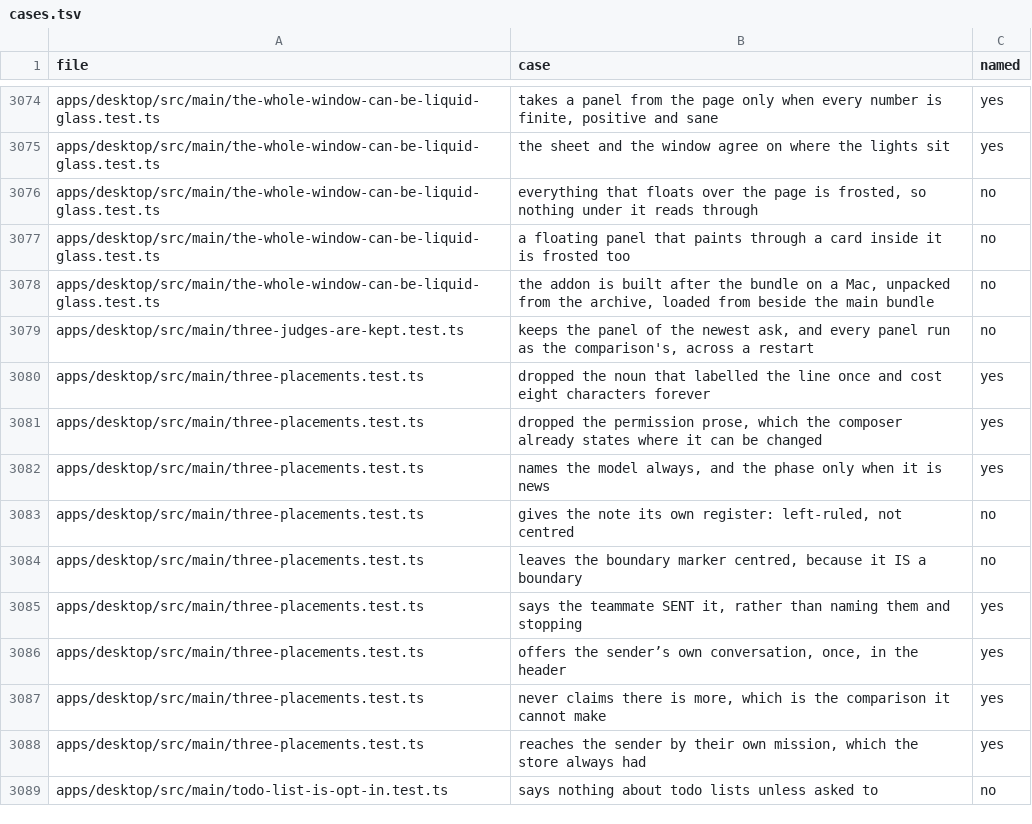
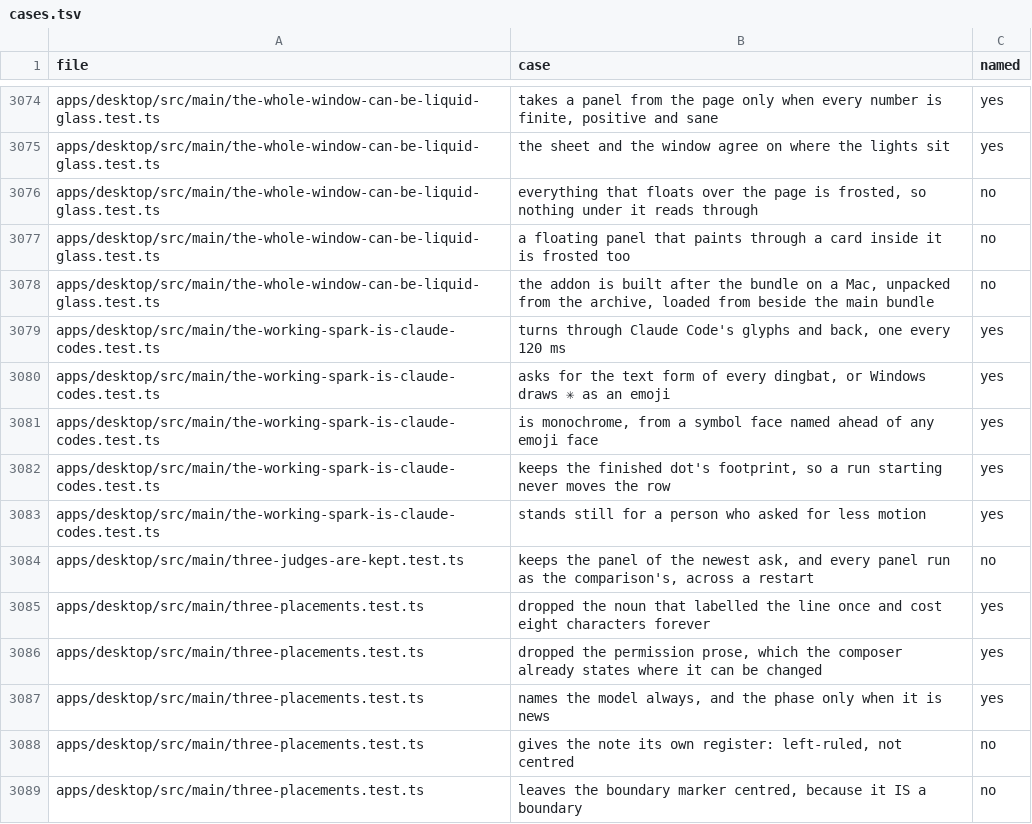
Before and after one commit to StopBanning/locust, a TSV file: apps/native/parity/cases.tsv, drawn as a sheet; only a part is shown, gaps mark what is left out; the shorter side is filled out with more unchanged rows; the diff names each change by its address in the sheet, - before the commit and + after, or states it on an @@ line.

```diff
--- a/apps/native/parity/cases.tsv
+++ b/apps/native/parity/cases.tsv
+row 3079: apps/desktop/src/main/the-working-spark-is-claude-codes.test.ts | turns through Claude Code's glyphs and back, one every 120 ms | yes
+row 3080: apps/desktop/src/main/the-working-spark-is-claude-codes.test.ts | asks for the text form of every dingbat, or Windows draws ✳ as an emoji | yes
+row 3081: apps/desktop/src/main/the-working-spark-is-claude-codes.test.ts | is monochrome, from a symbol face named ahead of any emoji face | yes
+row 3082: apps/desktop/src/main/the-working-spark-is-claude-codes.test.ts | keeps the finished dot's footprint, so a run starting never moves the row | yes
+row 3083: apps/desktop/src/main/the-working-spark-is-claude-codes.test.ts | stands still for a person who asked for less motion | yes
```
Also changed, not shown: apps/native/parity/tests.tsv, 6 other files.
